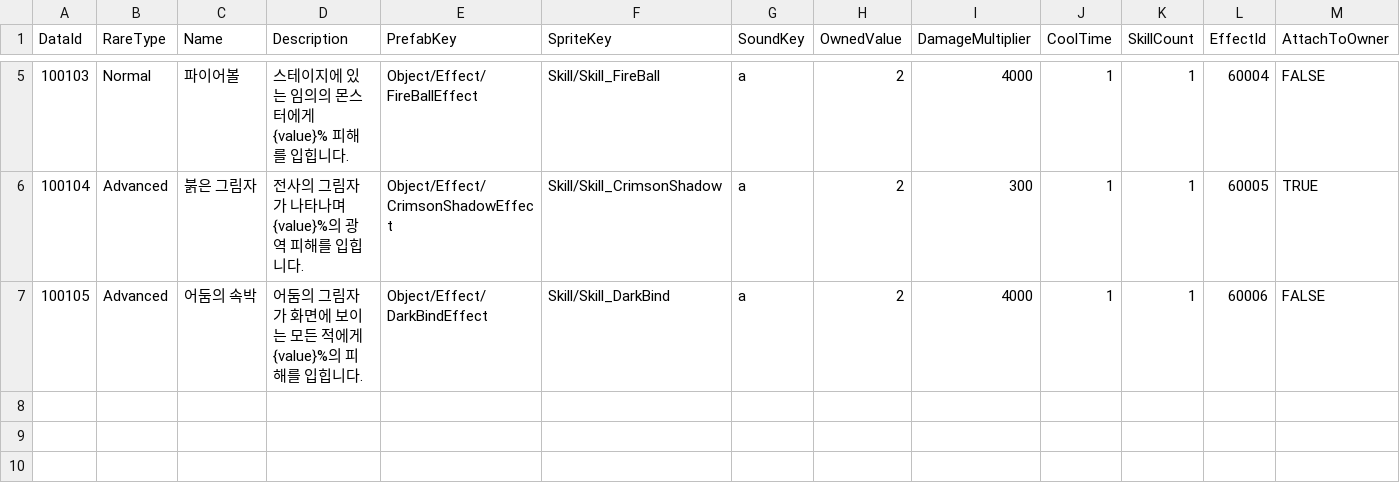
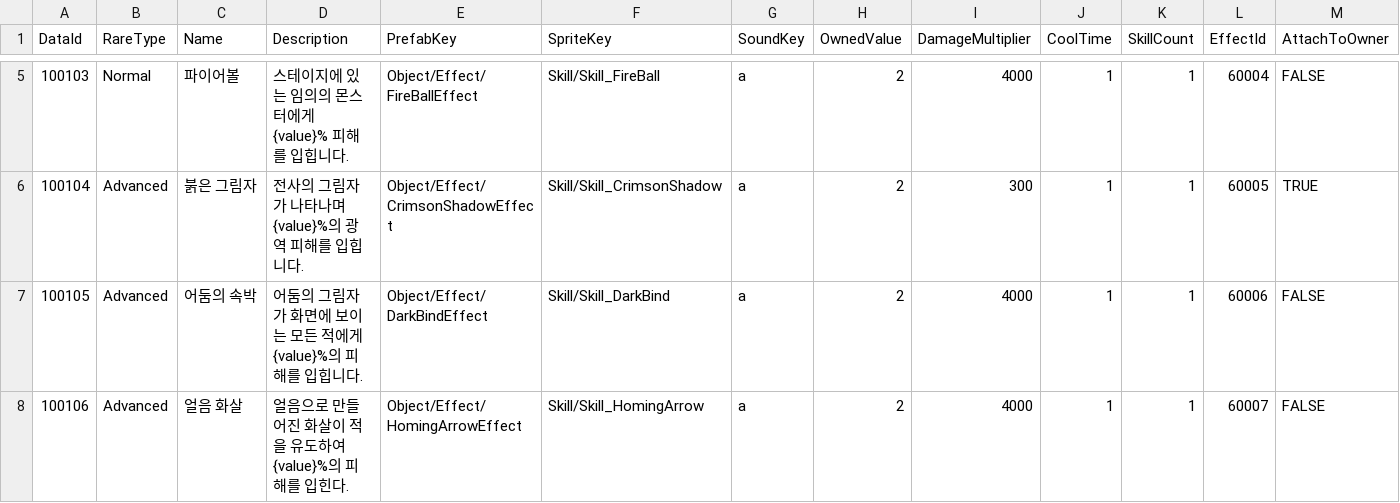
Before and after one commit to K-beomju/P1_Project, a CSV file: P1/Assets/Resources/Data/ExcelData/SkillData.csv, drawn as a sheet; only a part is shown, gaps mark what is left out.

```diff
--- a/P1/Assets/Resources/Data/ExcelData/SkillData.csv
+++ b/P1/Assets/Resources/Data/ExcelData/SkillData.csv
@@ -7 +7,2 @@
 100105,Advanced,어둠의 속박,어둠의 그림자가 화면에 보이는 모든 적에게 {value}%의 피해를 입힙니다.,Object/Effect/DarkBindEffect,Skill/Skill_DarkBind,a,2,4000,1,1,60006,FALSE
+100106,Advanced,얼음 화살,얼음으로 만들어진 화살이 적을 유도하여 {value}%의 피해를 입힌다.,Object/Effect/HomingArrowEffect,Skill/Skill_HomingArrow,a,2,4000,1,1,60007,FALSE
```
Also changed, not shown: P1/Assets/Resources/Data/ExcelData/EffectData.csv, 18 other files.
